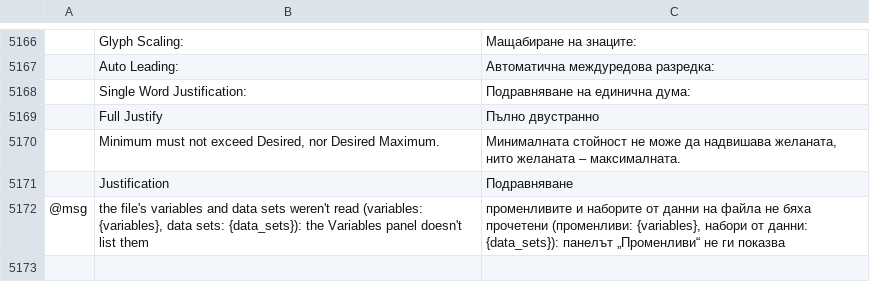
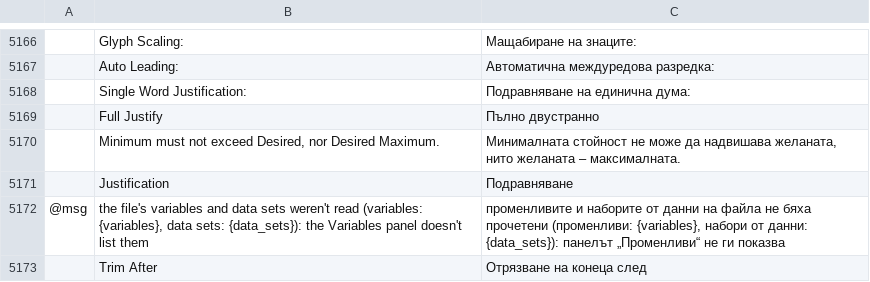
Before and after one commit to przbat-public/vectorcraft-stitch, a TSV file: crates/ui-egui/src/i18n/bg.tsv, drawn as a sheet; only a part is shown, gaps mark what is left out; the diff names each change by its address in the sheet, - before the commit and + after, or states it on an @@ line.

```diff
--- a/crates/ui-egui/src/i18n/bg.tsv
+++ b/crates/ui-egui/src/i18n/bg.tsv
+row 5173:  | Trim After | Отрязване на конеца след
```
Also changed, not shown: crates/ui-egui/src/i18n/el.tsv, crates/ui-egui/src/i18n/id.tsv, 41 other files.
